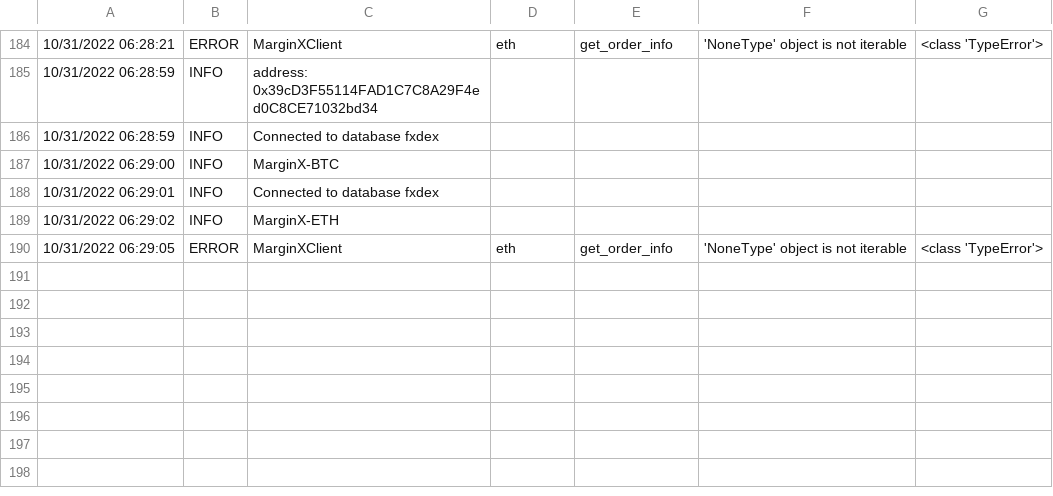
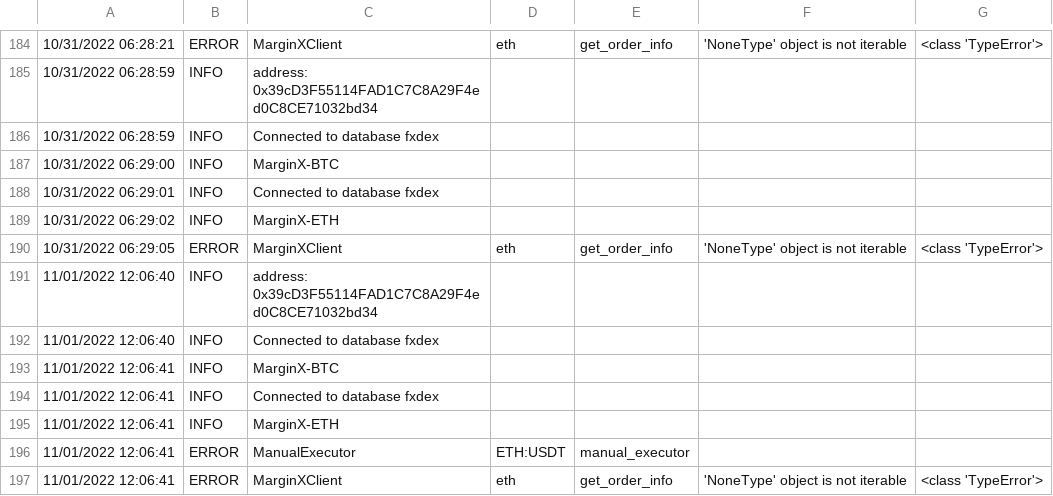
Before and after one commit to RichardNgKongYeow/Baklava, a CSV file: manual(p).csv, drawn as a sheet; only a part is shown, gaps mark what is left out; the diff names each change by its address in the sheet, - before the commit and + after, or states it on an @@ line.

```diff
--- a/manual(p).csv
+++ b/manual(p).csv
+row 191: 11/01/2022 12:06:40 | INFO | address: 0x39cD3F55114FAD1C7C8A29F4ed0C8CE71032bd34
+row 192: 11/01/2022 12:06:40 | INFO | Connected to database fxdex
+row 193: 11/01/2022 12:06:41 | INFO | MarginX-BTC
+row 194: 11/01/2022 12:06:41 | INFO | Connected to database fxdex
+row 195: 11/01/2022 12:06:41 | INFO | MarginX-ETH
+row 196: 11/01/2022 12:06:41 | ERROR | ManualExecutor | ETH:USDT | manual_executor
+row 197: 11/01/2022 12:06:41 | ERROR | MarginXClient | eth | get_order_info | 'NoneType' object is not iterable | <class 'TypeError'>
```
Also changed, not shown: logs(p).csv, monitor(p).csv, 3 other files.
